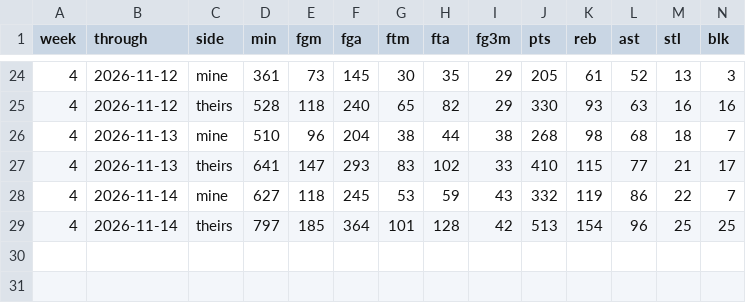
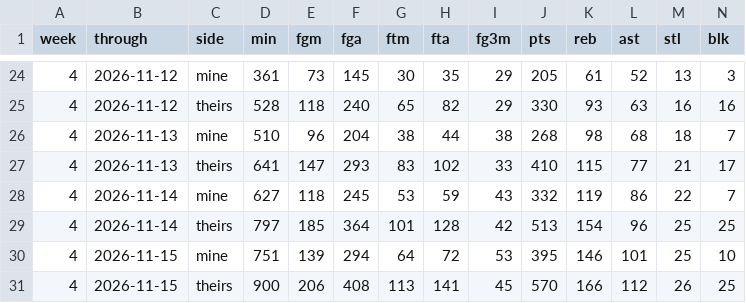
Before and after one commit to chamberneezy/fantasy, a CSV file: data/season/yahoo_scores.csv, drawn as a sheet; only a part is shown, gaps mark what is left out; rows hold the shown columns only; the diff names each change by its address in the sheet, - before the commit and + after, or states it on an @@ line.

Commit message:
Yahoo read on gw 2026-11-16T06:07

```diff
--- a/data/season/yahoo_scores.csv
+++ b/data/season/yahoo_scores.csv
+row 30: 4 | 2026-11-15 | mine | 751 | 139 | 294 | 64 | 72 | 53 | 395 | 146 | 101 | 25 | 10
+row 31: 4 | 2026-11-15 | theirs | 900 | 206 | 408 | 113 | 141 | 45 | 570 | 166 | 112 | 26 | 25
```
